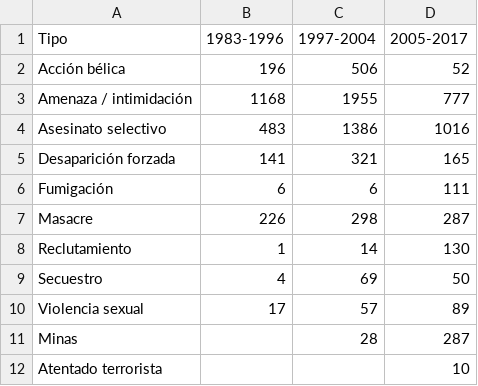
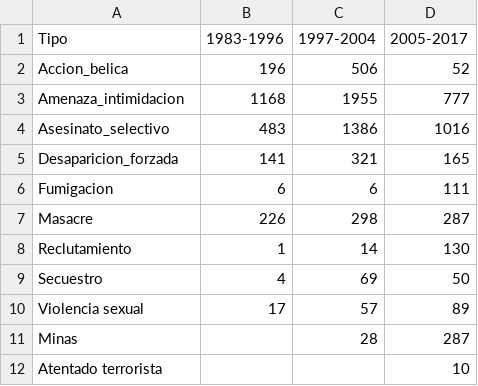
Before and after one commit to milenaor/milenaor.github.io, a CSV file: Hechosviolentos_pueblosIndigenas.csv, drawn as a sheet.

Commit message:
arreglo CSV

```diff
--- a/Hechosviolentos_pueblosIndigenas.csv
+++ b/Hechosviolentos_pueblosIndigenas.csv
@@ -1,7 +1,7 @@
 Tipo,1983-1996,1997-2004,2005-2017
-Acción bélica,196,506,52
-Amenaza / intimidación,1168,1955,777
-Asesinato selectivo,483,1386,1016
-Desaparición forzada,141,321,165
-Fumigación,6,6,111
+Accion_belica,196,506,52
+Amenaza_intimidacion,1168,1955,777
+Asesinato_selectivo,483,1386,1016
+Desaparicion_forzada,141,321,165
+Fumigacion,6,6,111
 Masacre,226,298,287
```
